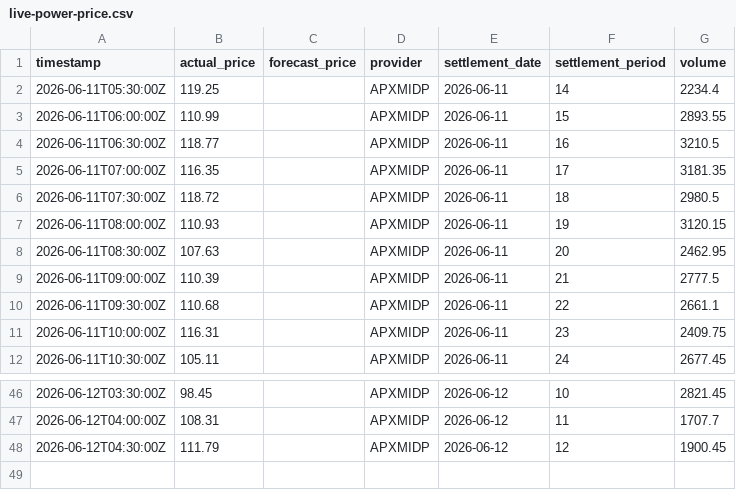
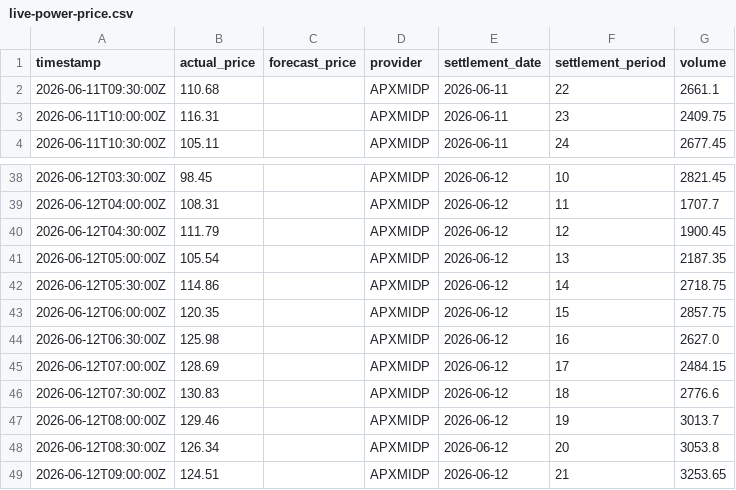
Before and after one commit to olliebranston/the-new-current-site, a CSV file: data/live-power-price.csv, drawn as a sheet; only a part is shown, gaps mark what is left out.

```diff
--- a/data/live-power-price.csv
+++ b/data/live-power-price.csv
@@ -1,10 +1,2 @@
 timestamp,actual_price,forecast_price,provider,settlement_date,settlement_period,volume
-2026-06-11T05:30:00Z,119.25,,APXMIDP,2026-06-11,14,2234.4
-2026-06-11T06:00:00Z,110.99,,APXMIDP,2026-06-11,15,2893.55
-2026-06-11T06:30:00Z,118.77,,APXMIDP,2026-06-11,16,3210.5
-2026-06-11T07:00:00Z,116.35,,APXMIDP,2026-06-11,17,3181.35
-2026-06-11T07:30:00Z,118.72,,APXMIDP,2026-06-11,18,2980.5
-2026-06-11T08:00:00Z,110.93,,APXMIDP,2026-06-11,19,3120.15
-2026-06-11T08:30:00Z,107.63,,APXMIDP,2026-06-11,20,2462.95
-2026-06-11T09:00:00Z,110.39,,APXMIDP,2026-06-11,21,2777.5
 2026-06-11T09:30:00Z,110.68,,APXMIDP,2026-06-11,22,2661.1
@@ -48 +40,10 @@ timestamp,actual_price,forecast_price,provider,settlement_date,settlement_period
 2026-06-12T04:30:00Z,111.79,,APXMIDP,2026-06-12,12,1900.45
+2026-06-12T05:00:00Z,105.54,,APXMIDP,2026-06-12,13,2187.35
+2026-06-12T05:30:00Z,114.86,,APXMIDP,2026-06-12,14,2718.75
+2026-06-12T06:00:00Z,120.35,,APXMIDP,2026-06-12,15,2857.75
+2026-06-12T06:30:00Z,125.98,,APXMIDP,2026-06-12,16,2627.0
+2026-06-12T07:00:00Z,128.69,,APXMIDP,2026-06-12,17,2484.15
+2026-06-12T07:30:00Z,130.83,,APXMIDP,2026-06-12,18,2776.6
+2026-06-12T08:00:00Z,129.46,,APXMIDP,2026-06-12,19,3013.7
+2026-06-12T08:30:00Z,126.34,,APXMIDP,2026-06-12,20,3053.8
+2026-06-12T09:00:00Z,124.51,,APXMIDP,2026-06-12,21,3253.65
```
Also changed, not shown: data/cleaned-live-carbon-intensity.csv, data/cleaned-live-generation-mix.csv, 8 other files.
